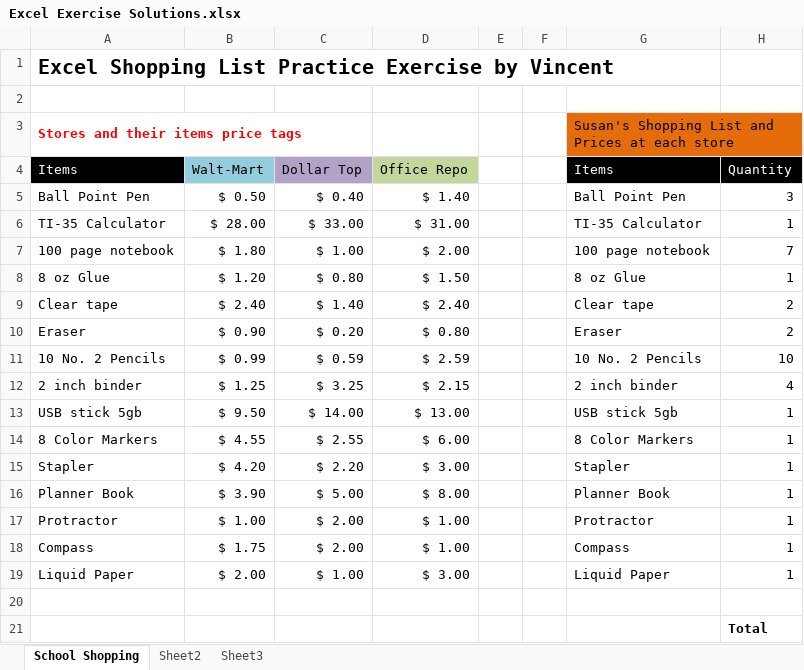
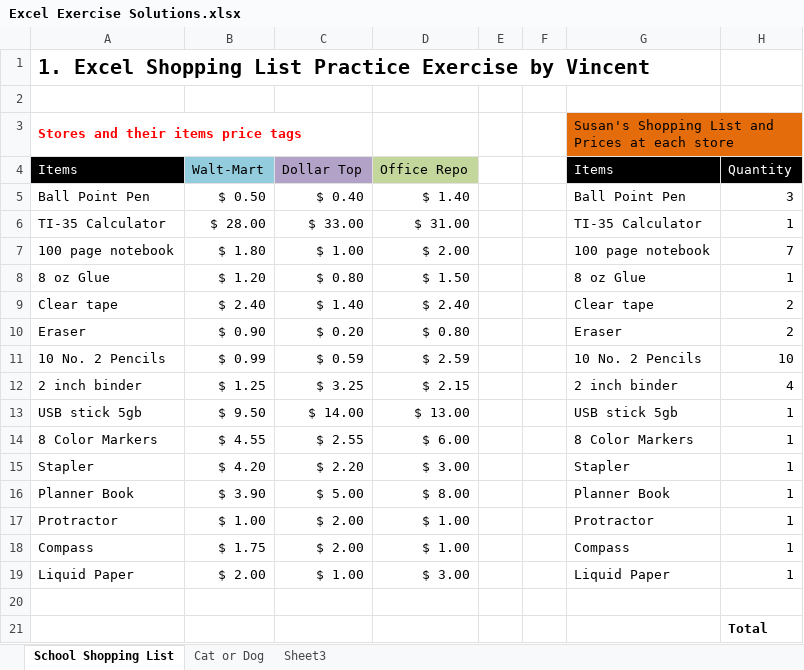
Before and after one commit to vinn578hgb/Excel-Practice-Exercise, an Excel workbook: Excel Exercise Solutions.xlsx, sheet School Shopping List, drawn as a sheet; only a part is shown; values as stored, in another font and other column widths than the file's, no borders; charts and pictures not drawn; the diff names each change by its address in the sheet, - before the commit and + after, or states it on an @@ line.

```diff
--- a/Excel Exercise Solutions.xlsx (sheet School Shopping List)
+++ b/Excel Exercise Solutions.xlsx (sheet School Shopping List)
-sheet tab: School Shopping
+sheet tab: School Shopping List
-sheet tab: Sheet2
+sheet tab: Cat or Dog
-A1: Excel Shopping…
+A1: 1. Excel Shopping…
```
Also changed, not shown: sheet Cat or Dog, charts or pictures.
